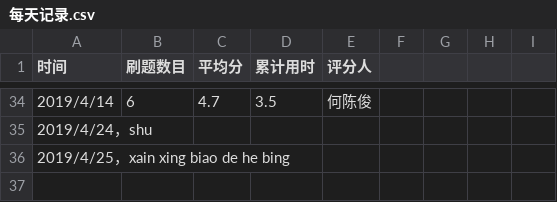
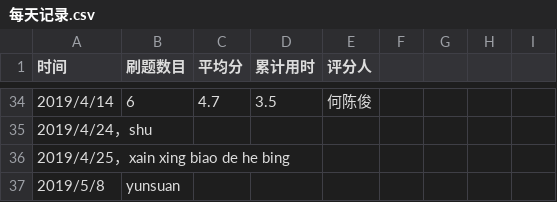
Before and after one commit to xgk1806803hah/C_language_practice, a CSV file: daily/每天记录.csv, drawn as a sheet; only a part is shown, gaps mark what is left out.

Commit message:
Update 每天记录.csv

```diff
--- a/daily/每天记录.csv
+++ b/daily/每天记录.csv
@@ -36 +36,2 @@
 2019/4/25，xain xing biao de he bing
+2019/5/8,yunsuan
```
